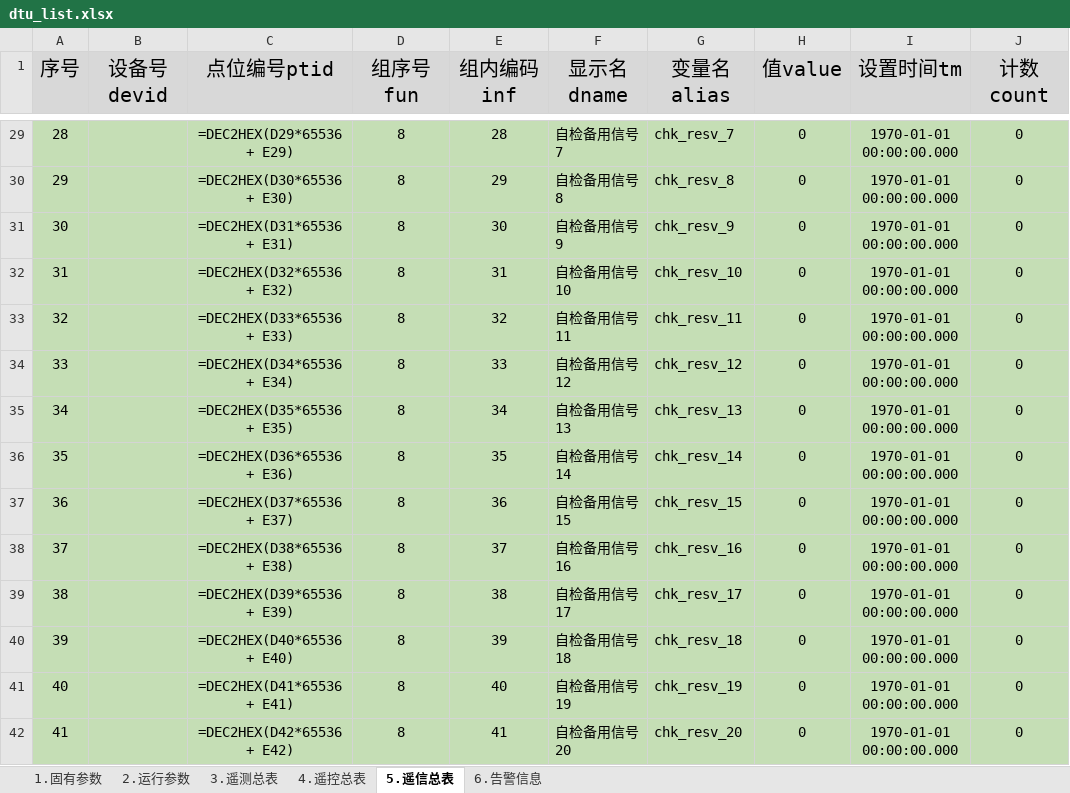
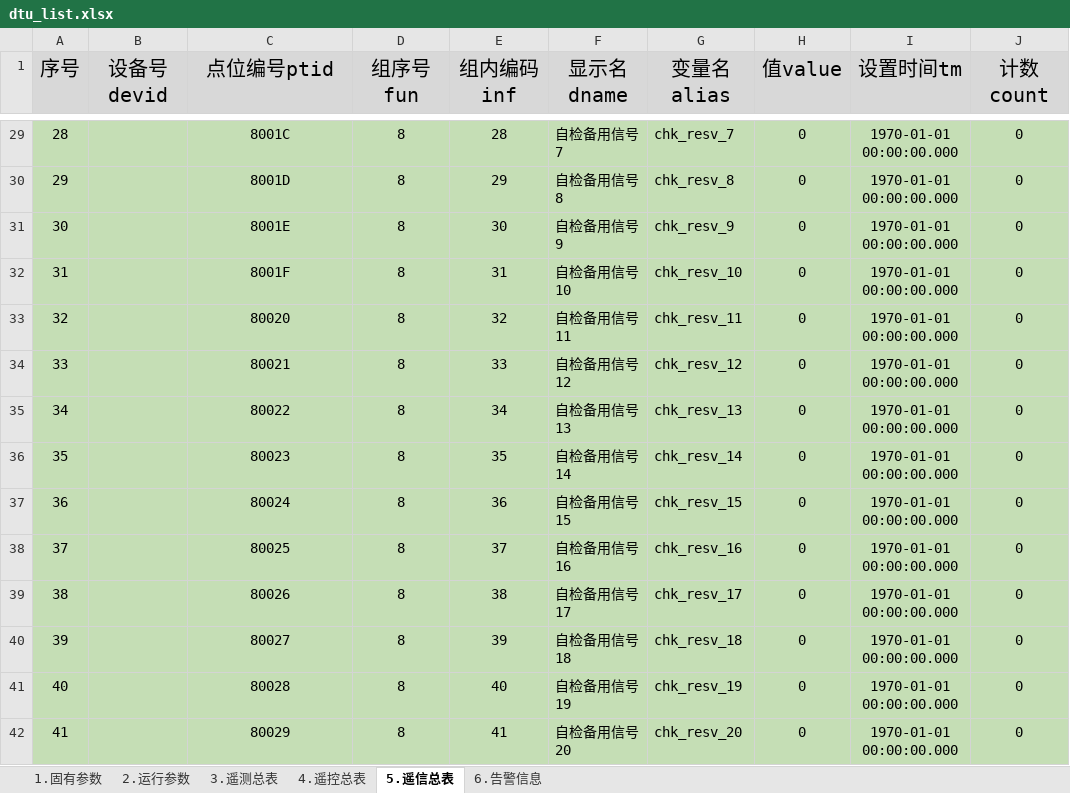
Before and after one commit to iceboy0037/dut_test, an Excel workbook: tools/dtu_list.xlsx, sheet 5.遥信总表, drawn as a sheet; only a part is shown, gaps mark what is left out; values as stored, in another font and other column widths than the file's, no borders; formulas without a stored value are shown as written; the diff covers the shown part only; the diff names each change by its address in the sheet, - before the commit and + after, or states it on an @@ line.

```diff
--- a/tools/dtu_list.xlsx (sheet 5.遥信总表)
+++ b/tools/dtu_list.xlsx (sheet 5.遥信总表)
-C29 (点位编号ptid): =DEC2HEX(D29*65536 + E29)
+C29 (点位编号ptid): 8001C
-C30 (点位编号ptid): =DEC2HEX(D30*65536 + E30)
+C30 (点位编号ptid): 8001D
-C31 (点位编号ptid): =DEC2HEX(D31*65536 + E31)
+C31 (点位编号ptid): 8001E
-C32 (点位编号ptid): =DEC2HEX(D32*65536 + E32)
+C32 (点位编号ptid): 8001F
-C33 (点位编号ptid): =DEC2HEX(D33*65536 + E33)
+C33 (点位编号ptid): 80020
-C34 (点位编号ptid): =DEC2HEX(D34*65536 + E34)
+C34 (点位编号ptid): 80021
-C35 (点位编号ptid): =DEC2HEX(D35*65536 + E35)
+C35 (点位编号ptid): 80022
-C36 (点位编号ptid): =DEC2HEX(D36*65536 + E36)
+C36 (点位编号ptid): 80023
-C37 (点位编号ptid): =DEC2HEX(D37*65536 + E37)
+C37 (点位编号ptid): 80024
-C38 (点位编号ptid): =DEC2HEX(D38*65536 + E38)
+C38 (点位编号ptid): 80025
-C39 (点位编号ptid): =DEC2HEX(D39*65536 + E39)
+C39 (点位编号ptid): 80026
-C40 (点位编号ptid): =DEC2HEX(D40*65536 + E40)
+C40 (点位编号ptid): 80027
-C41 (点位编号ptid): =DEC2HEX(D41*65536 + E41)
+C41 (点位编号ptid): 80028
-C42 (点位编号ptid): =DEC2HEX(D42*65536 + E42)
+C42 (点位编号ptid): 80029
```
Also changed, not shown: 851 edited cells elsewhere in this sheet, 1 other file.
